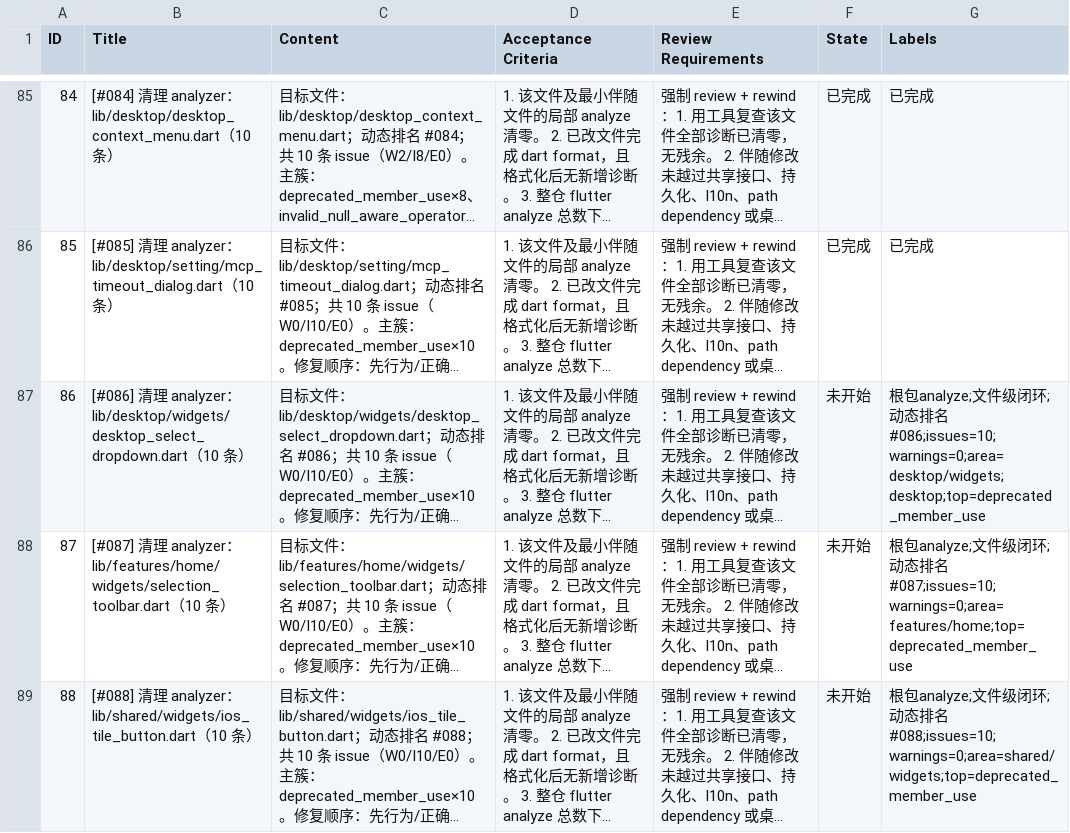
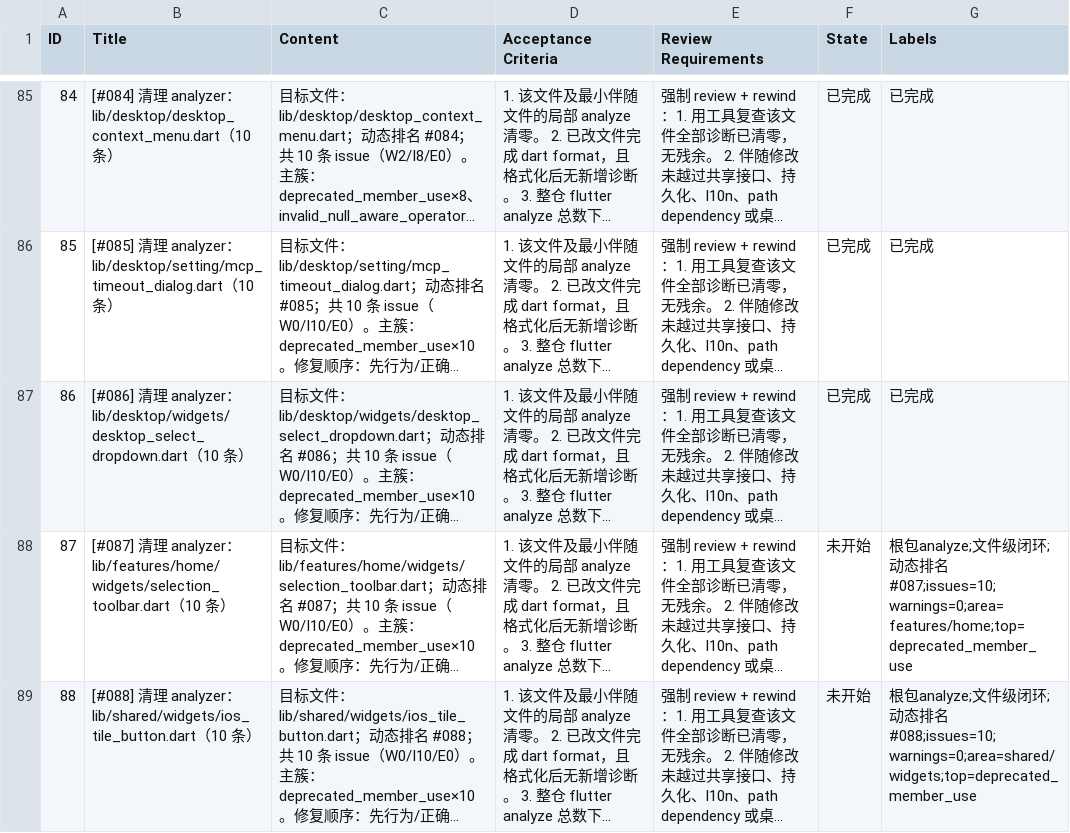
Before and after one commit to Chevey339/kelivo, a CSV file: issues.csv, drawn as a sheet; only a part is shown, gaps mark what is left out; long unchanged cells end in …; the diff names each change by its address in the sheet, - before the commit and + after, or states it on an @@ line.

Commit message:
feat(86): 完成 [#086] 清理 analyzer：desktop_select_dropdown.dart（10 条） - 清零诊断

```diff
--- a/issues.csv
+++ b/issues.csv
-F87 (State): 未开始
+F87 (State): 已完成
-G87 (Labels): 根包analyze;文件级闭环;动态排名#086;issues=10;warnings=0;area=desktop/widgets;desktop;top=deprecated_member_use
+G87 (Labels): 已完成
```
Also changed, not shown: 1 other file.
